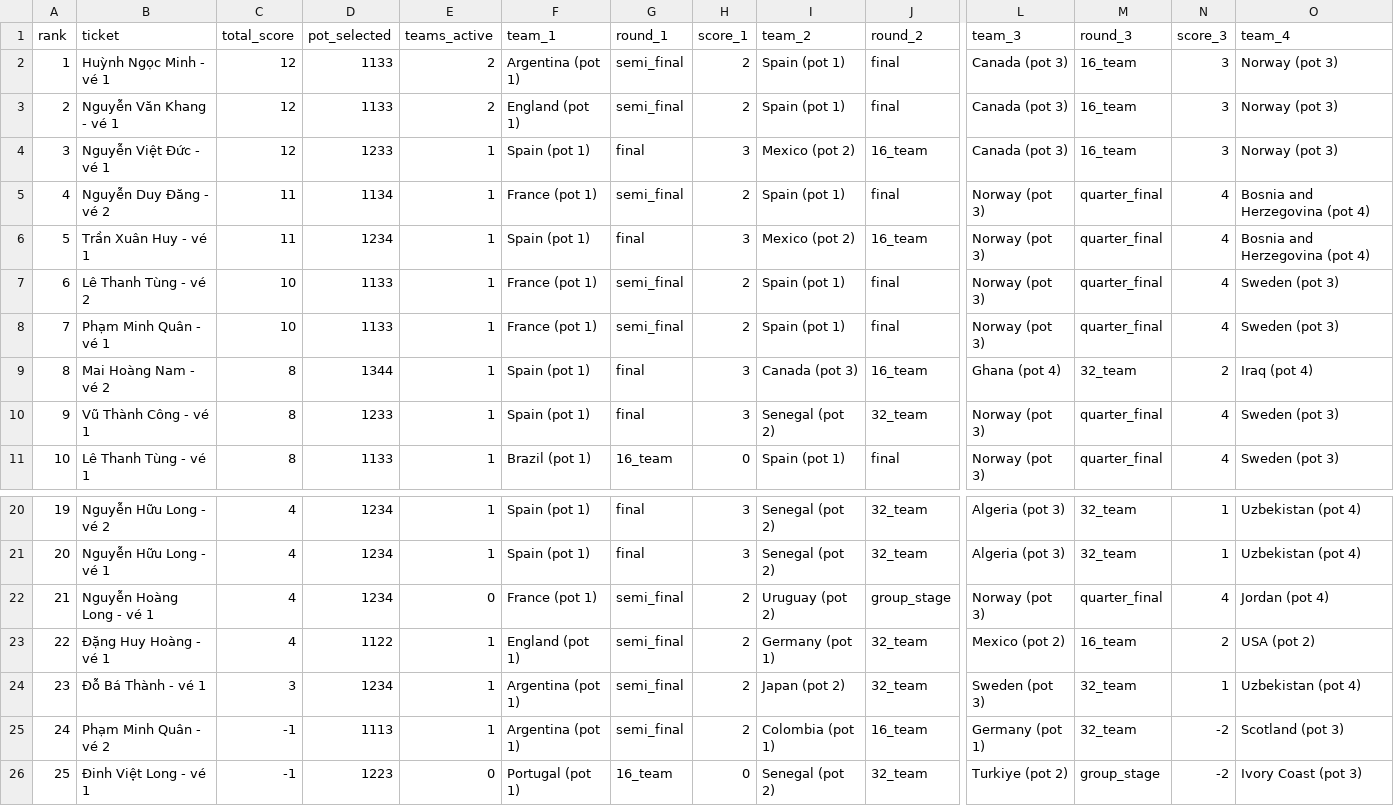
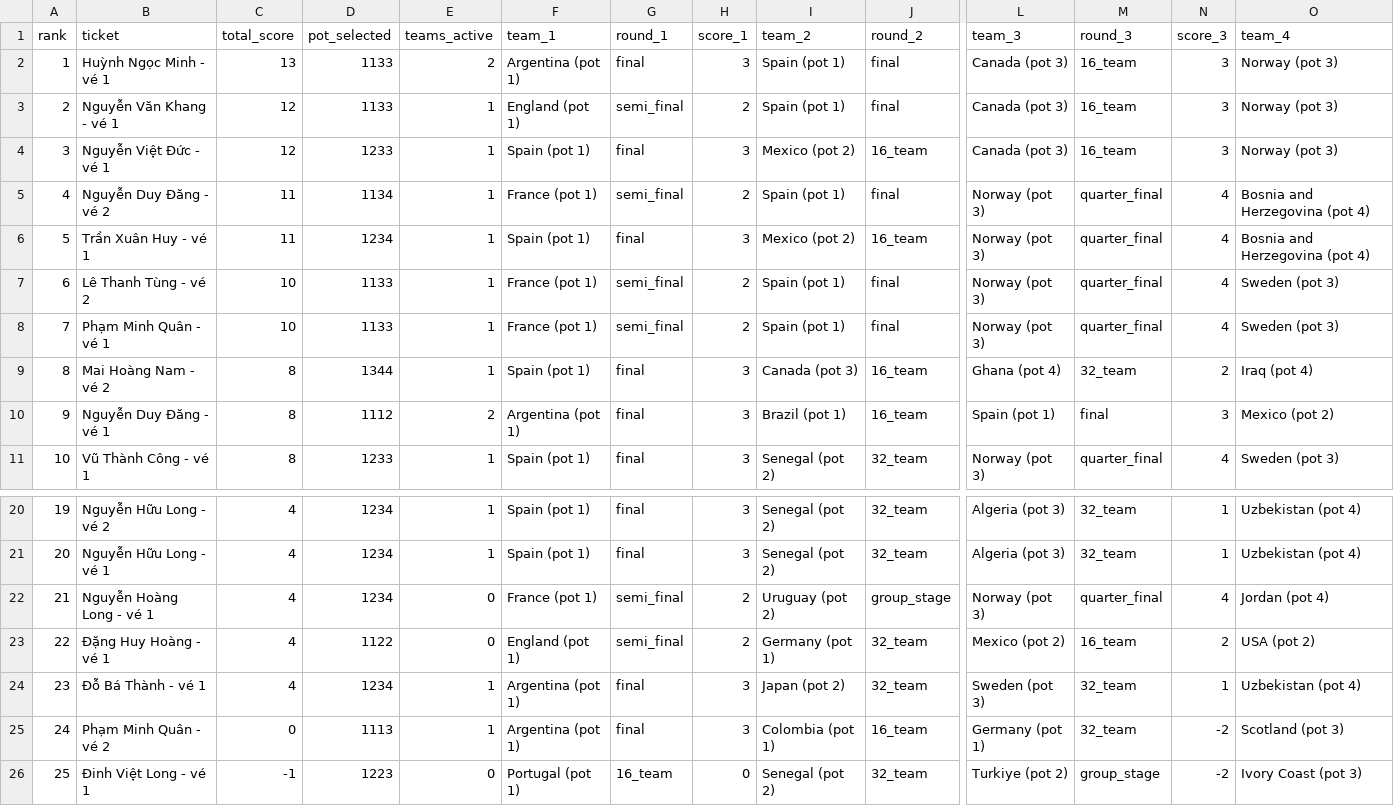
Before and after one commit to rayonjuly/wc2026_msb, a CSV file: data/standing.csv, drawn as a sheet; only a part is shown, gaps mark what is left out; the diff covers the shown part only; the diff names each change by its address in the sheet, - before the commit and + after, or states it on an @@ line.

```diff
--- a/data/standing.csv
+++ b/data/standing.csv
-C2 (total_score): 12
+C2 (total_score): 13
-G2 (round_1): semi_final
+G2 (round_1): final
-H2 (score_1): 2
+H2 (score_1): 3
-E3 (teams_active): 2
+E3 (teams_active): 1
-B10 (ticket): Vũ Thành Công - vé 1
+B10 (ticket): Nguyễn Duy Đăng - vé 1
-D10 (pot_selected): 1233
+D10 (pot_selected): 1112
-E10 (teams_active): 1
+E10 (teams_active): 2
-F10 (team_1): Spain (pot 1)
+F10 (team_1): Argentina (pot 1)
-I10 (team_2): Senegal (pot 2)
+I10 (team_2): Brazil (pot 1)
-J10 (round_2): 32_team
+J10 (round_2): 16_team
-L10 (team_3): Norway (pot 3)
+L10 (team_3): Spain (pot 1)
-M10 (round_3): quarter_final
+M10 (round_3): final
-N10 (score_3): 4
+N10 (score_3): 3
-O10 (team_4): Sweden (pot 3)
+O10 (team_4): Mexico (pot 2)
-B11 (ticket): Lê Thanh Tùng - vé 1
+B11 (ticket): Vũ Thành Công - vé 1
-D11 (pot_selected): 1133
+D11 (pot_selected): 1233
-F11 (team_1): Brazil (pot 1)
+F11 (team_1): Spain (pot 1)
-G11 (round_1): 16_team
+G11 (round_1): final
-H11 (score_1): 0
+H11 (score_1): 3
-I11 (team_2): Spain (pot 1)
+I11 (team_2): Senegal (pot 2)
-J11 (round_2): final
+J11 (round_2): 32_team
-E23 (teams_active): 1
+E23 (teams_active): 0
-C24 (total_score): 3
+C24 (total_score): 4
-G24:G25 (round_1): semi_final
+G24:G25 (round_1): final
-H24:H25 (score_1): 2
+H24:H25 (score_1): 3
-C25 (total_score): -1
+C25 (total_score): 0
```
Also changed, not shown: 75 edited cells elsewhere in this file, data/fact_current_round.csv, 2 other files.
